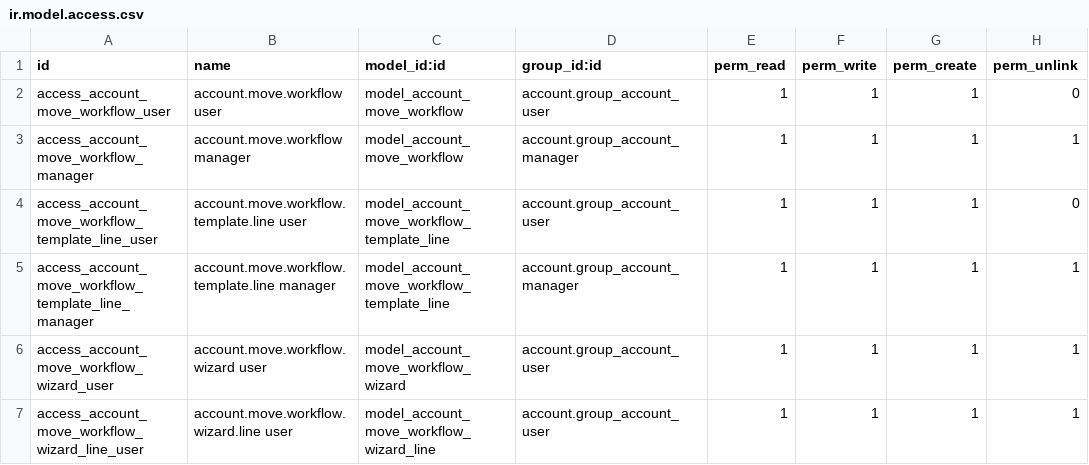
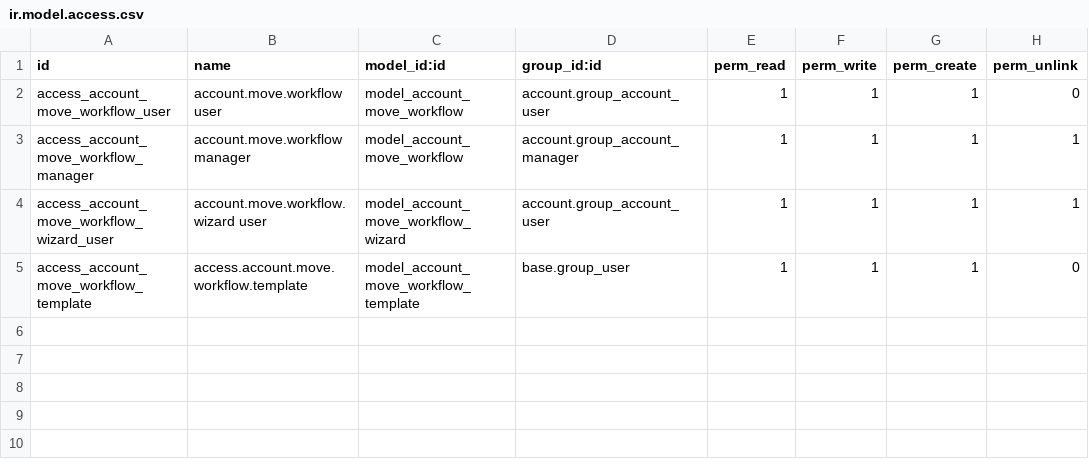
Before and after one commit to robertoCabreraAgro/account_move_workflow, a CSV file: security/ir.model.access.csv, drawn as a sheet.

```diff
--- a/security/ir.model.access.csv
+++ b/security/ir.model.access.csv
@@ -3,5 +3,3 @@ access_account_move_workflow_user,account.move.workflow user,model_account_move_
 access_account_move_workflow_manager,account.move.workflow manager,model_account_move_workflow,account.group_account_manager,1,1,1,1
-access_account_move_workflow_template_line_user,account.move.workflow.template.line user,model_account_move_workflow_template_line,account.group_account_user,1,1,1,0
-access_account_move_workflow_template_line_manager,account.move.workflow.template.line manager,model_account_move_workflow_template_line,account.group_account_manager,1,1,1,1
 access_account_move_workflow_wizard_user,account.move.workflow.wizard user,model_account_move_workflow_wizard,account.group_account_user,1,1,1,1
-access_account_move_workflow_wizard_line_user,account.move.workflow.wizard.line user,model_account_move_workflow_wizard_line,account.group_account_user,1,1,1,1
+access_account_move_workflow_template,access.account.move.workflow.template,model_account_move_workflow_template,base.group_user,1,1,1,0
```
Also changed, not shown: 9 other files.
